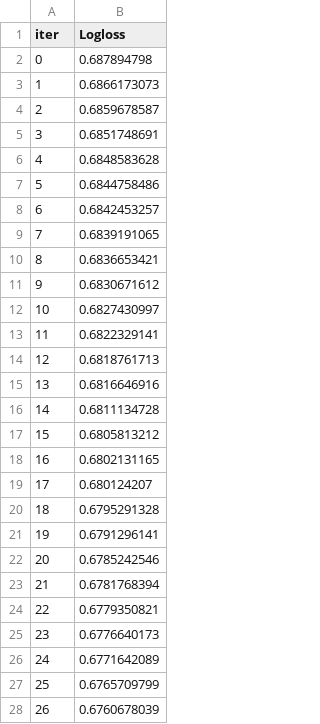
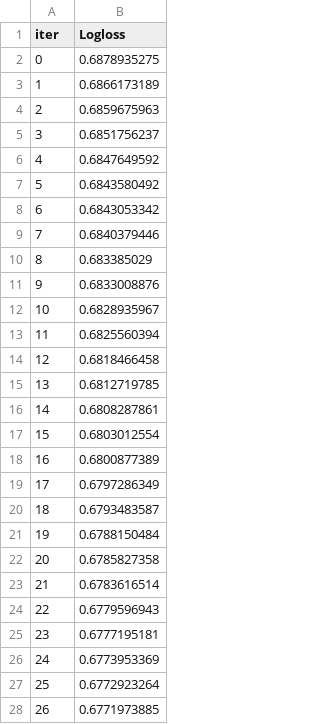
Before and after one commit to DanielJanowicz/diabetic_readmission, a TSV file: data/catboost_info/learn_error.tsv, drawn as a sheet; only a part is shown; the diff covers the shown part only.

```diff
--- a/data/catboost_info/learn_error.tsv
+++ b/data/catboost_info/learn_error.tsv
@@ -1,28 +1,28 @@
 iter	Logloss
-0	0.687894798
-1	0.6866173073
-2	0.6859678587
-3	0.6851748691
-4	0.6848583628
-5	0.6844758486
-6	0.6842453257
-7	0.6839191065
-8	0.6836653421
-9	0.6830671612
-10	0.6827430997
-11	0.6822329141
-12	0.6818761713
-13	0.6816646916
-14	0.6811134728
-15	0.6805813212
-16	0.6802131165
-17	0.680124207
-18	0.6795291328
-19	0.6791296141
-20	0.6785242546
-21	0.6781768394
-22	0.6779350821
-23	0.6776640173
-24	0.6771642089
-25	0.6765709799
-26	0.6760678039
+0	0.6878935275
+1	0.6866173189
+2	0.6859675963
+3	0.6851756237
+4	0.6847649592
+5	0.6843580492
+6	0.6843053342
+7	0.6840379446
+8	0.683385029
+9	0.6833008876
+10	0.6828935967
+11	0.6825560394
+12	0.6818466458
+13	0.6812719785
+14	0.6808287861
+15	0.6803012554
+16	0.6800877389
+17	0.6797286349
+18	0.6793483587
+19	0.6788150484
+20	0.6785827358
+21	0.6783616514
+22	0.6779596943
+23	0.6777195181
+24	0.6773953369
+25	0.6772923264
+26	0.6771973885
```
Also changed, not shown: 173 edited cells elsewhere in this file, data/catboost_info/time_left.tsv, 7 other files.
